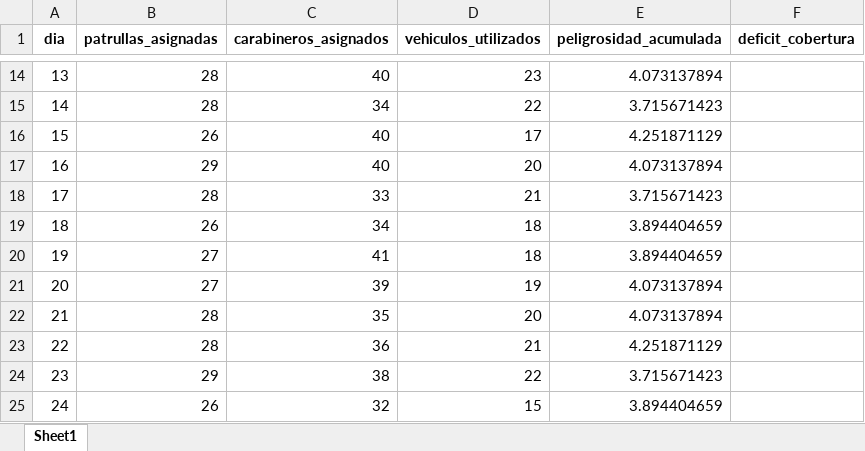
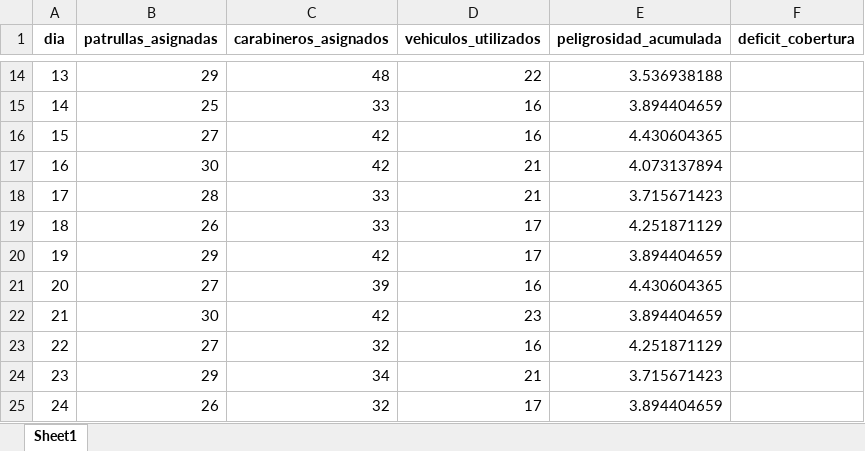
Before and after one commit to Kareen45/Opti, an Excel workbook: resultados/resumen_diario_recursos.xlsx, sheet Sheet1, drawn as a sheet; only a part is shown, gaps mark what is left out; values as stored, in another font and other column widths than the file's, no borders; the diff covers the shown part only; the diff names each change by its address in the sheet, - before the commit and + after, or states it on an @@ line.

```diff
--- a/resultados/resumen_diario_recursos.xlsx (sheet Sheet1)
+++ b/resultados/resumen_diario_recursos.xlsx (sheet Sheet1)
-B14 (patrullas_asignadas): 28
+B14 (patrullas_asignadas): 29
-C14 (carabineros_asignados): 40
+C14 (carabineros_asignados): 48
-D14 (vehiculos_utilizados): 23
+D14 (vehiculos_utilizados): 22
-E14 (peligrosidad_acumulada): 4.073137894
+E14 (peligrosidad_acumulada): 3.536938188
-B15 (patrullas_asignadas): 28
+B15 (patrullas_asignadas): 25
-C15 (carabineros_asignados): 34
+C15 (carabineros_asignados): 33
-D15 (vehiculos_utilizados): 22
+D15 (vehiculos_utilizados): 16
-E15 (peligrosidad_acumulada): 3.715671423
+E15 (peligrosidad_acumulada): 3.894404659
-B16 (patrullas_asignadas): 26
+B16 (patrullas_asignadas): 27
-C16:C17 (carabineros_asignados): 40
+C16:C17 (carabineros_asignados): 42
-D16 (vehiculos_utilizados): 17
+D16 (vehiculos_utilizados): 16
-E16 (peligrosidad_acumulada): 4.251871129
+E16 (peligrosidad_acumulada): 4.430604365
-B17 (patrullas_asignadas): 29
+B17 (patrullas_asignadas): 30
-D17 (vehiculos_utilizados): 20
+D17 (vehiculos_utilizados): 21
-C19 (carabineros_asignados): 34
+C19 (carabineros_asignados): 33
-D19:D20 (vehiculos_utilizados): 18
+D19:D20 (vehiculos_utilizados): 17
-E19 (peligrosidad_acumulada): 3.894404659
+E19 (peligrosidad_acumulada): 4.251871129
-B20 (patrullas_asignadas): 27
+B20 (patrullas_asignadas): 29
-C20 (carabineros_asignados): 41
+C20 (carabineros_asignados): 42
-D21 (vehiculos_utilizados): 19
+D21 (vehiculos_utilizados): 16
-E21 (peligrosidad_acumulada): 4.073137894
+E21 (peligrosidad_acumulada): 4.430604365
-B22 (patrullas_asignadas): 28
+B22 (patrullas_asignadas): 30
-C22 (carabineros_asignados): 35
+C22 (carabineros_asignados): 42
-D22 (vehiculos_utilizados): 20
+D22 (vehiculos_utilizados): 23
-E22 (peligrosidad_acumulada): 4.073137894
+E22 (peligrosidad_acumulada): 3.894404659
-B23 (patrullas_asignadas): 28
+B23 (patrullas_asignadas): 27
-C23 (carabineros_asignados): 36
+C23 (carabineros_asignados): 32
-D23 (vehiculos_utilizados): 21
+D23 (vehiculos_utilizados): 16
-C24 (carabineros_asignados): 38
+C24 (carabineros_asignados): 34
-D24 (vehiculos_utilizados): 22
+D24 (vehiculos_utilizados): 21
-D25 (vehiculos_utilizados): 15
+D25 (vehiculos_utilizados): 17
```
Also changed, not shown: 44 edited cells elsewhere in this sheet, resultados/variables_activas.xlsx, 5 other files.
